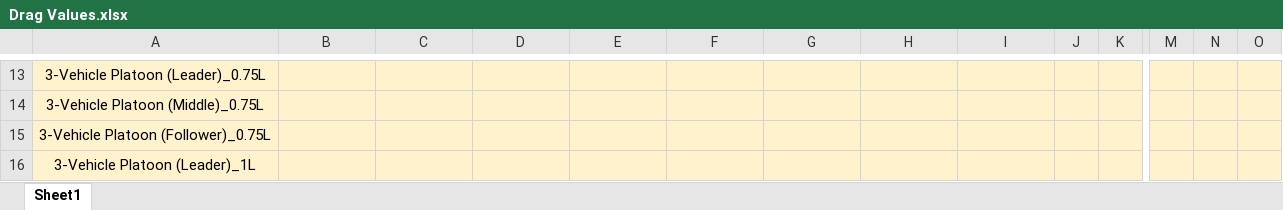
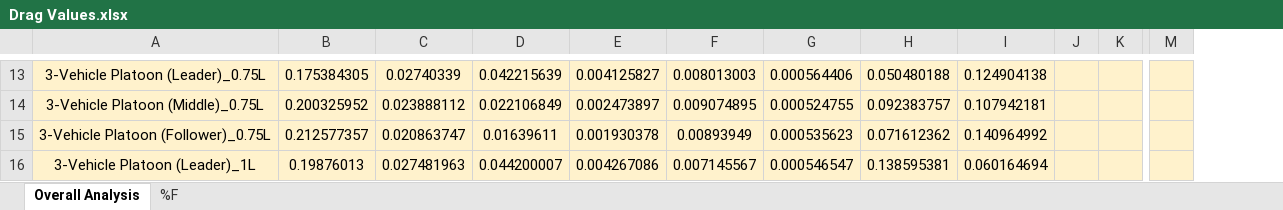
Before and after one commit to NU-Aero-Lab/NU-Python, an Excel workbook: DragPrediction/Data/Drag Values.xlsx, sheet Overall Analysis, drawn as a sheet; only a part is shown, gaps mark what is left out; values as stored, in another font and other column widths than the file's, no borders; charts and pictures not drawn; the diff covers the shown part only; the diff names each change by its address in the sheet, - before the commit and + after, or states it on an @@ line.

```diff
--- a/DragPrediction/Data/Drag Values.xlsx (sheet Overall Analysis)
+++ b/DragPrediction/Data/Drag Values.xlsx (sheet Overall Analysis)
-sheet tab: Sheet1
+sheet tab: Overall Analysis
+sheet tab: %F
-column N, empty
-column O, empty
-B13: (empty)
+B13: 0.175384305
-C13: (empty)
+C13: 0.02740339
-D13: (empty)
+D13: 0.042215639
-E13: (empty)
+E13: 0.004125827
-F13: (empty)
+F13: 0.008013003
-G13: (empty)
+G13: 0.000564406
-H13: (empty)
+H13: 0.050480188
-I13: (empty)
+I13: 0.124904138
-B14: (empty)
+B14: 0.200325952
-C14: (empty)
+C14: 0.023888112
-D14: (empty)
+D14: 0.022106849
-E14: (empty)
+E14: 0.002473897
-F14: (empty)
+F14: 0.009074895
-G14: (empty)
+G14: 0.000524755
-H14: (empty)
+H14: 0.092383757
-I14: (empty)
+I14: 0.107942181
-B15: (empty)
+B15: 0.212577357
-C15: (empty)
+C15: 0.020863747
-D15: (empty)
+D15: 0.01639611
-E15: (empty)
+E15: 0.001930378
-F15: (empty)
+F15: 0.00893949
-G15: (empty)
+G15: 0.000535623
-H15: (empty)
+H15: 0.071612362
-I15: (empty)
+I15: 0.140964992
-B16: (empty)
+B16: 0.19876013
-C16: (empty)
+C16: 0.027481963
-D16: (empty)
+D16: 0.044200007
-E16: (empty)
+E16: 0.004267086
-F16: (empty)
+F16: 0.007145567
-G16: (empty)
+G16: 0.000546547
-H16: (empty)
+H16: 0.138595381
-I16: (empty)
+I16: 0.060164694
```
Also changed, not shown: 40 edited cells elsewhere in this sheet, charts or pictures, 27 other files.
